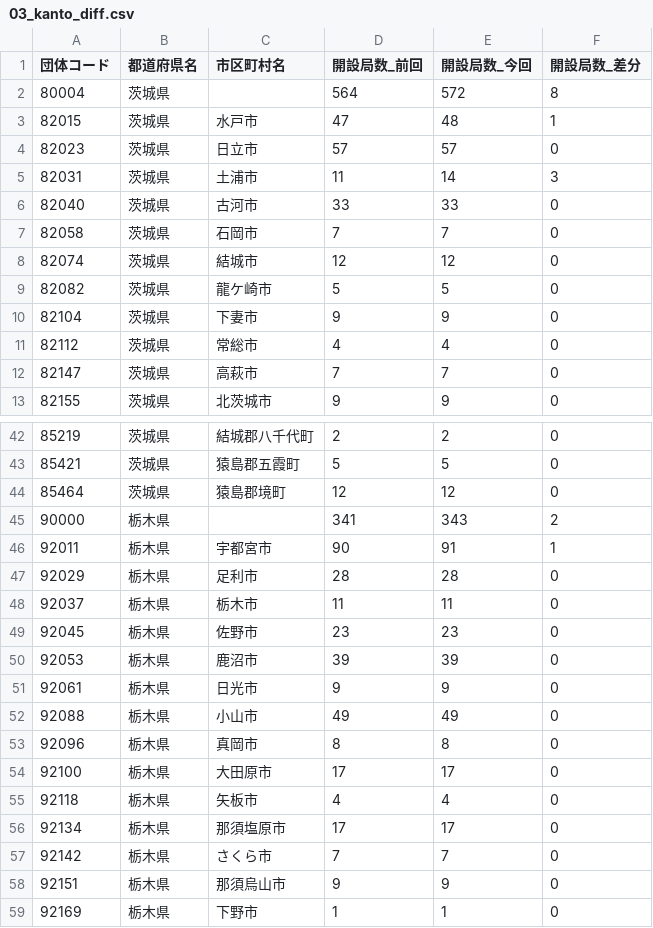
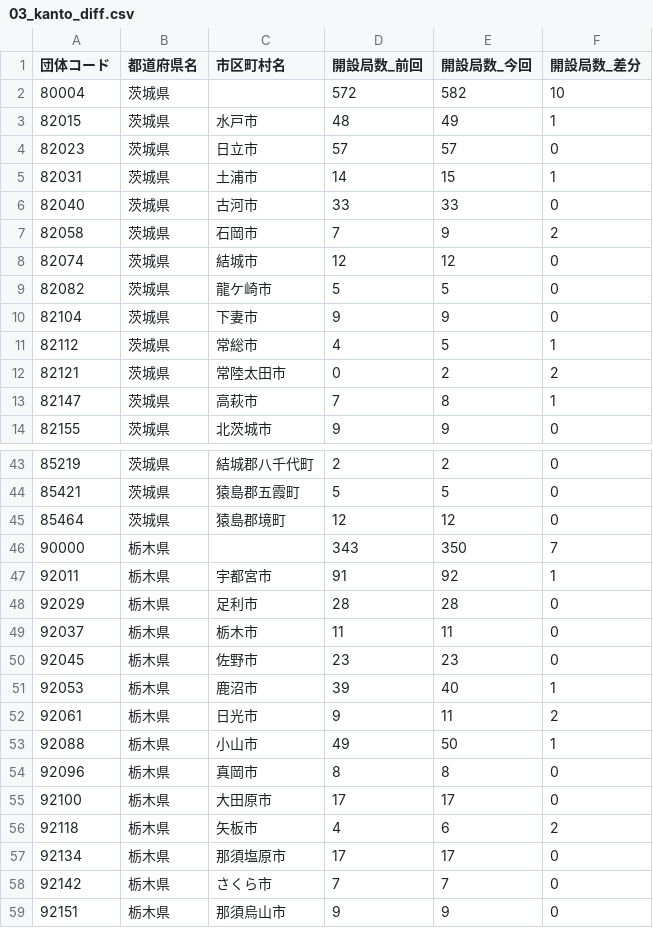
Before and after one commit to imabari/musen, a CSV file: 03_kanto_diff.csv, drawn as a sheet; only a part is shown, gaps mark what is left out; the shorter side is filled out with more unchanged rows; the diff covers the shown part only.

```diff
--- a/03_kanto_diff.csv
+++ b/03_kanto_diff.csv
@@ -1,8 +1,8 @@
 団体コード,都道府県名,市区町村名,開設局数_前回,開設局数_今回,開設局数_差分
-80004,茨城県,,564,572,8
-82015,茨城県,水戸市,47,48,1
+80004,茨城県,,572,582,10
+82015,茨城県,水戸市,48,49,1
 82023,茨城県,日立市,57,57,0
-82031,茨城県,土浦市,11,14,3
+82031,茨城県,土浦市,14,15,1
 82040,茨城県,古河市,33,33,0
-82058,茨城県,石岡市,7,7,0
+82058,茨城県,石岡市,7,9,2
 82074,茨城県,結城市,12,12,0
@@ -10,4 +10,5 @@
 82104,茨城県,下妻市,9,9,0
-82112,茨城県,常総市,4,4,0
-82147,茨城県,高萩市,7,7,0
+82112,茨城県,常総市,4,5,1
+82121,茨城県,常陸太田市,0,2,2
+82147,茨城県,高萩市,7,8,1
 82155,茨城県,北茨城市,9,9,0
@@ -44,4 +45,4 @@
 85464,茨城県,猿島郡境町,12,12,0
-90000,栃木県,,341,343,2
-92011,栃木県,宇都宮市,90,91,1
+90000,栃木県,,343,350,7
+92011,栃木県,宇都宮市,91,92,1
 92029,栃木県,足利市,28,28,0
@@ -49,8 +50,8 @@
 92045,栃木県,佐野市,23,23,0
-92053,栃木県,鹿沼市,39,39,0
-92061,栃木県,日光市,9,9,0
-92088,栃木県,小山市,49,49,0
+92053,栃木県,鹿沼市,39,40,1
+92061,栃木県,日光市,9,11,2
+92088,栃木県,小山市,49,50,1
 92096,栃木県,真岡市,8,8,0
 92100,栃木県,大田原市,17,17,0
-92118,栃木県,矢板市,4,4,0
+92118,栃木県,矢板市,4,6,2
 92134,栃木県,那須塩原市,17,17,0
```
Also changed, not shown: 1 added row and 101 edited cells elsewhere in this file, 01_hokkaido_diff.csv, 09_shikoku_diff.csv, 14 other files.
